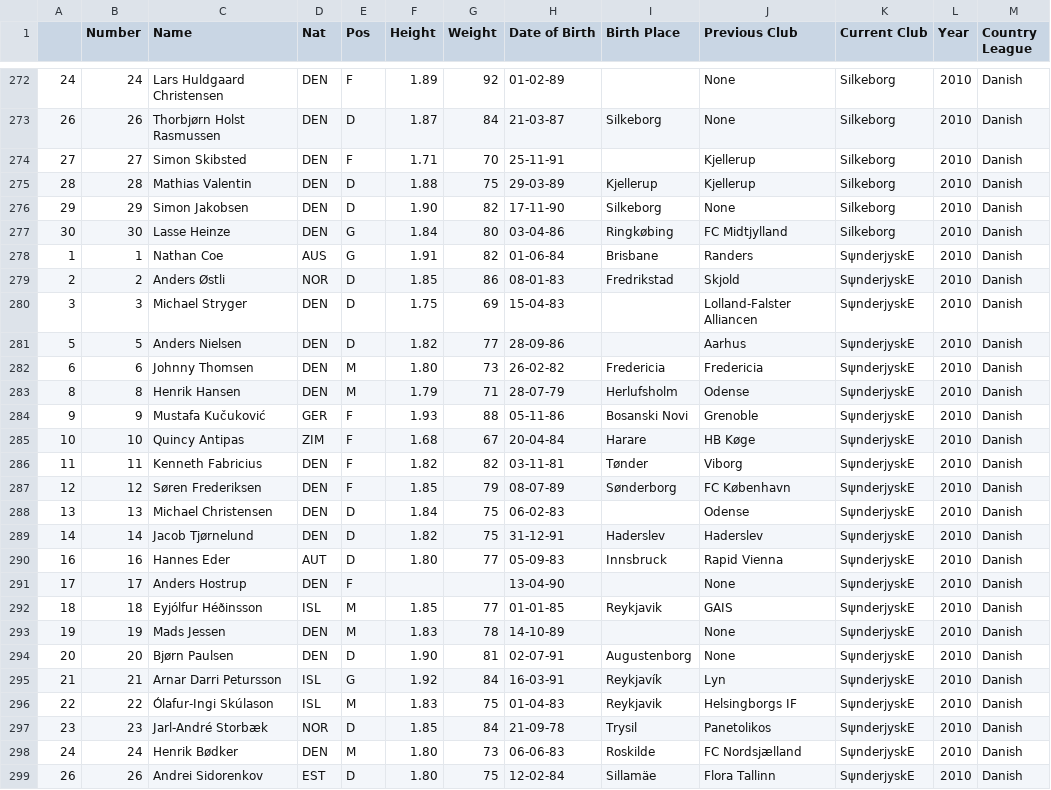
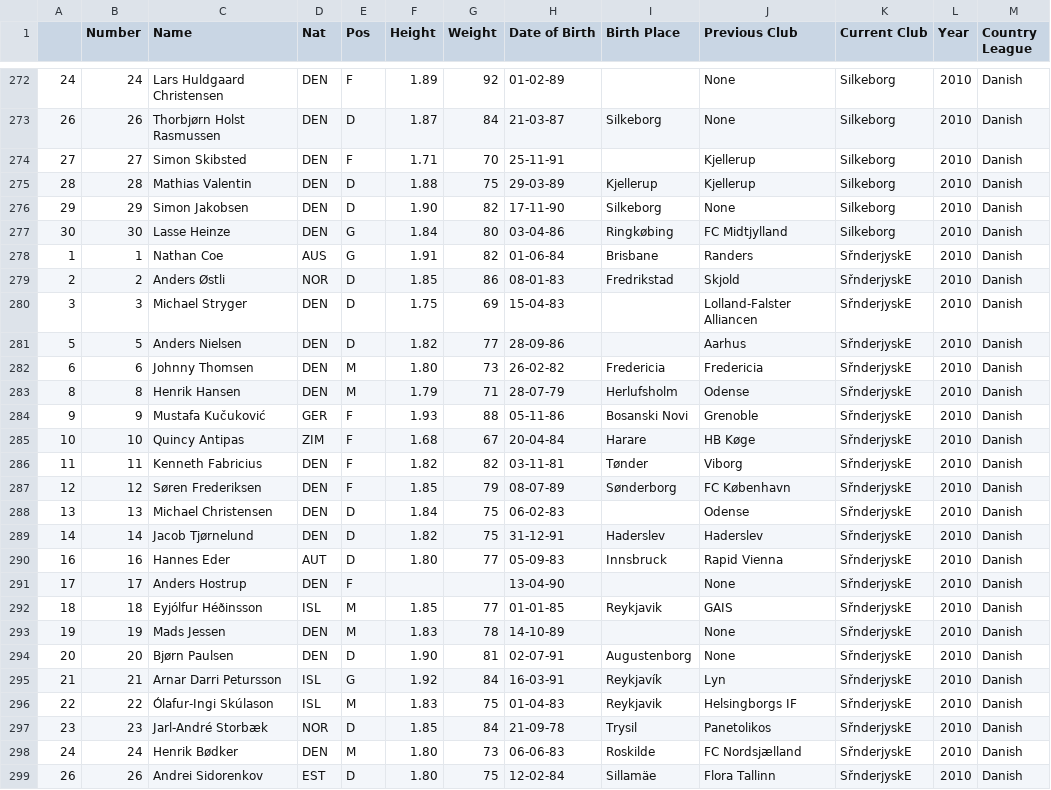
Before and after one commit to jeremydroberts/Soccer-Transfers, a CSV file: csv/denmark/denmark_1011.csv, drawn as a sheet; only a part is shown, gaps mark what is left out.

Commit message:
cleaned data

```diff
--- a/csv/denmark/denmark_1011.csv
+++ b/csv/denmark/denmark_1011.csv
@@ -277,23 +277,23 @@
 30,30,Lasse Heinze,DEN,G,1.84,80,03-04-86,Ringkøbing,FC Midtjylland,Silkeborg,2010,Danish
-1,1,Nathan Coe,AUS,G,1.91,82,01-06-84,Brisbane,Randers,SψnderjyskE,2010,Danish
-2,2,Anders Østli,NOR,D,1.85,86,08-01-83,Fredrikstad,Skjold,SψnderjyskE,2010,Danish
-3,3,Michael Stryger,DEN,D,1.75,69,15-04-83,,Lolland-Falster Alliancen,SψnderjyskE,2010,Danish
-5,5,Anders Nielsen,DEN,D,1.82,77,28-09-86,,Aarhus,SψnderjyskE,2010,Danish
-6,6,Johnny Thomsen,DEN,M,1.80,73,26-02-82,Fredericia,Fredericia,SψnderjyskE,2010,Danish
-8,8,Henrik Hansen,DEN,M,1.79,71,28-07-79,Herlufsholm,Odense,SψnderjyskE,2010,Danish
-9,9,Mustafa Kučuković,GER,F,1.93,88,05-11-86,Bosanski Novi,Grenoble,SψnderjyskE,2010,Danish
-10,10,Quincy Antipas,ZIM,F,1.68,67,20-04-84,Harare,HB Køge,SψnderjyskE,2010,Danish
-11,11,Kenneth Fabricius,DEN,F,1.82,82,03-11-81,Tønder,Viborg,SψnderjyskE,2010,Danish
-12,12,Søren Frederiksen,DEN,F,1.85,79,08-07-89,Sønderborg,FC København,SψnderjyskE,2010,Danish
-13,13,Michael Christensen,DEN,D,1.84,75,06-02-83,,Odense,SψnderjyskE,2010,Danish
-14,14,Jacob Tjørnelund,DEN,D,1.82,75,31-12-91,Haderslev,Haderslev,SψnderjyskE,2010,Danish
-16,16,Hannes Eder,AUT,D,1.80,77,05-09-83,Innsbruck,Rapid Vienna,SψnderjyskE,2010,Danish
-17,17,Anders Hostrup,DEN,F,,,13-04-90,,None,SψnderjyskE,2010,Danish
-18,18,Eyjólfur Héðinsson,ISL,M,1.85,77,01-01-85,Reykjavik,GAIS,SψnderjyskE,2010,Danish
-19,19,Mads Jessen,DEN,M,1.83,78,14-10-89,,None,SψnderjyskE,2010,Danish
-20,20,Bjørn Paulsen,DEN,D,1.90,81,02-07-91,Augustenborg,None,SψnderjyskE,2010,Danish
-21,21,Arnar Darri Petursson,ISL,G,1.92,84,16-03-91,Reykjavík,Lyn,SψnderjyskE,2010,Danish
-22,22,Ólafur-Ingi Skúlason,ISL,M,1.83,75,01-04-83,Reykjavik,Helsingborgs IF,SψnderjyskE,2010,Danish
-23,23,Jarl-André Storbæk,NOR,D,1.85,84,21-09-78,Trysil,Panetolikos,SψnderjyskE,2010,Danish
-24,24,Henrik Bødker,DEN,M,1.80,73,06-06-83,Roskilde,FC Nordsjælland,SψnderjyskE,2010,Danish
-26,26,Andrei Sidorenkov,EST,D,1.80,75,12-02-84,Sillamäe,Flora Tallinn,SψnderjyskE,2010,Danish
+1,1,Nathan Coe,AUS,G,1.91,82,01-06-84,Brisbane,Randers,SřnderjyskE,2010,Danish
+2,2,Anders Østli,NOR,D,1.85,86,08-01-83,Fredrikstad,Skjold,SřnderjyskE,2010,Danish
+3,3,Michael Stryger,DEN,D,1.75,69,15-04-83,,Lolland-Falster Alliancen,SřnderjyskE,2010,Danish
+5,5,Anders Nielsen,DEN,D,1.82,77,28-09-86,,Aarhus,SřnderjyskE,2010,Danish
+6,6,Johnny Thomsen,DEN,M,1.80,73,26-02-82,Fredericia,Fredericia,SřnderjyskE,2010,Danish
+8,8,Henrik Hansen,DEN,M,1.79,71,28-07-79,Herlufsholm,Odense,SřnderjyskE,2010,Danish
+9,9,Mustafa Kučuković,GER,F,1.93,88,05-11-86,Bosanski Novi,Grenoble,SřnderjyskE,2010,Danish
+10,10,Quincy Antipas,ZIM,F,1.68,67,20-04-84,Harare,HB Køge,SřnderjyskE,2010,Danish
+11,11,Kenneth Fabricius,DEN,F,1.82,82,03-11-81,Tønder,Viborg,SřnderjyskE,2010,Danish
+12,12,Søren Frederiksen,DEN,F,1.85,79,08-07-89,Sønderborg,FC København,SřnderjyskE,2010,Danish
+13,13,Michael Christensen,DEN,D,1.84,75,06-02-83,,Odense,SřnderjyskE,2010,Danish
+14,14,Jacob Tjørnelund,DEN,D,1.82,75,31-12-91,Haderslev,Haderslev,SřnderjyskE,2010,Danish
+16,16,Hannes Eder,AUT,D,1.80,77,05-09-83,Innsbruck,Rapid Vienna,SřnderjyskE,2010,Danish
+17,17,Anders Hostrup,DEN,F,,,13-04-90,,None,SřnderjyskE,2010,Danish
+18,18,Eyjólfur Héðinsson,ISL,M,1.85,77,01-01-85,Reykjavik,GAIS,SřnderjyskE,2010,Danish
+19,19,Mads Jessen,DEN,M,1.83,78,14-10-89,,None,SřnderjyskE,2010,Danish
+20,20,Bjørn Paulsen,DEN,D,1.90,81,02-07-91,Augustenborg,None,SřnderjyskE,2010,Danish
+21,21,Arnar Darri Petursson,ISL,G,1.92,84,16-03-91,Reykjavík,Lyn,SřnderjyskE,2010,Danish
+22,22,Ólafur-Ingi Skúlason,ISL,M,1.83,75,01-04-83,Reykjavik,Helsingborgs IF,SřnderjyskE,2010,Danish
+23,23,Jarl-André Storbæk,NOR,D,1.85,84,21-09-78,Trysil,Panetolikos,SřnderjyskE,2010,Danish
+24,24,Henrik Bødker,DEN,M,1.80,73,06-06-83,Roskilde,FC Nordsjælland,SřnderjyskE,2010,Danish
+26,26,Andrei Sidorenkov,EST,D,1.80,75,12-02-84,Sillamäe,Flora Tallinn,SřnderjyskE,2010,Danish
```
